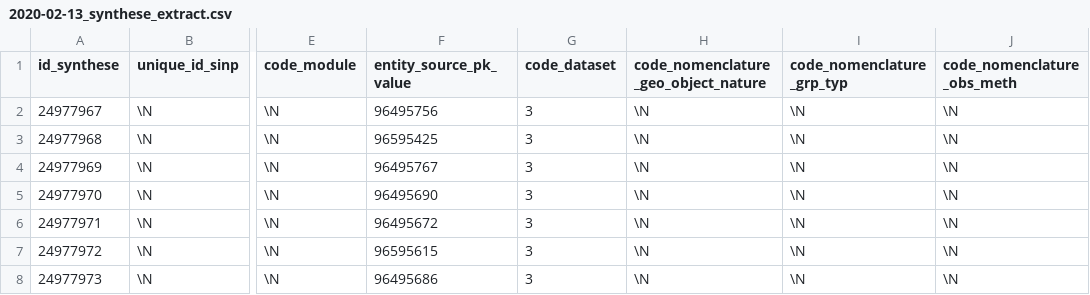
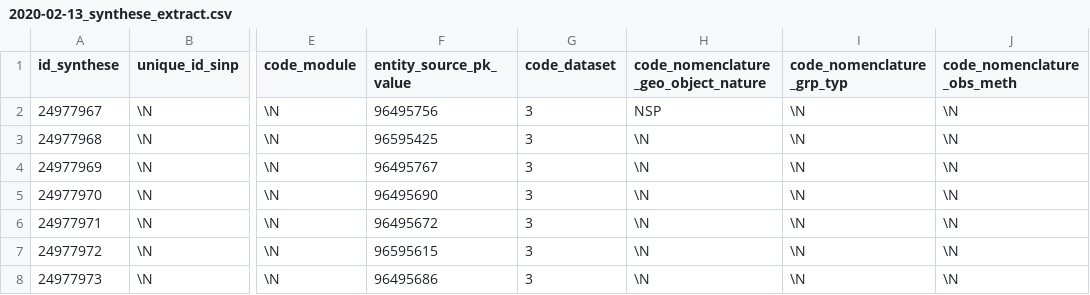
Before and after one commit to cbn-alpin/sinp-paca-data, a CSV file: import-parser/data/2020-02-13_synthese_extract.csv, drawn as a sheet; only a part is shown, gaps mark what is left out; the diff names each change by its address in the sheet, - before the commit and + after, or states it on an @@ line.

Commit message:
Feat import-parser: first functional version

```diff
--- a/import-parser/data/2020-02-13_synthese_extract.csv
+++ b/import-parser/data/2020-02-13_synthese_extract.csv
-H2: \N
+H2: NSP
```
Also changed, not shown: 5 other files.
